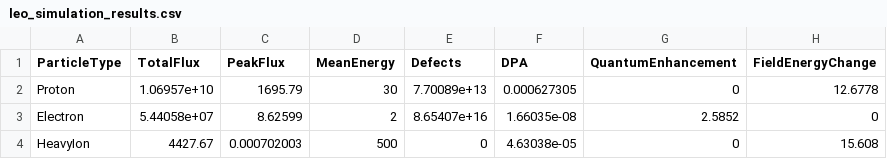
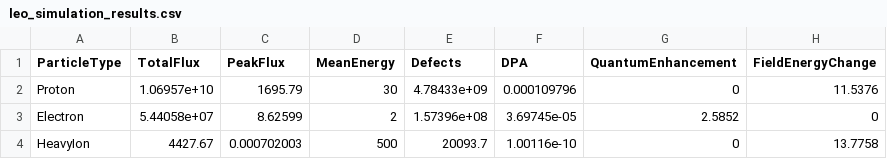
Before and after one commit to r0nlt/Space-Radiation-Tolerant, a CSV file: leo_simulation_results.csv, drawn as a sheet.

```diff
--- a/leo_simulation_results.csv
+++ b/leo_simulation_results.csv
@@ -1,4 +1,4 @@
 ParticleType,TotalFlux,PeakFlux,MeanEnergy,Defects,DPA,QuantumEnhancement,FieldEnergyChange
-Proton,1.06957e+10,1695.79,30,7.70089e+13,0.000627305,0,12.6778
-Electron,5.44058e+07,8.62599,2,8.65407e+16,1.66035e-08,2.5852,0
-HeavyIon,4427.67,0.000702003,500,0,4.63038e-05,0,15.608
+Proton,1.06957e+10,1695.79,30,4.78433e+09,0.000109796,0,11.5376
+Electron,5.44058e+07,8.62599,2,1.57396e+08,3.69745e-05,2.5852,0
+HeavyIon,4427.67,0.000702003,500,20093.7,1.00116e-10,0,13.7758
```
Also changed, not shown: 1 other file.
